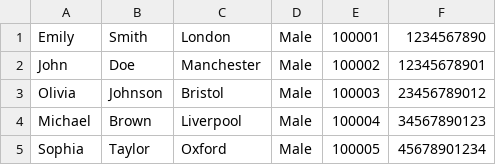
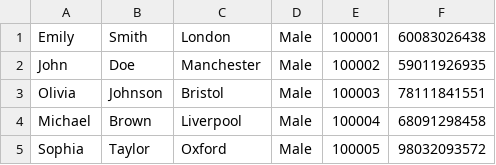
Before and after one commit to MichalG315/university-db, a CSV file: files/input.csv, drawn as a sheet.

```diff
--- a/files/input.csv
+++ b/files/input.csv
@@ -1,5 +1,5 @@
-Emily,Smith,London,Male,100001,1234567890
-John,Doe,Manchester,Male,100002,12345678901
-Olivia,Johnson,Bristol,Male,100003,23456789012
-Michael,Brown,Liverpool,Male,100004,34567890123
-Sophia,Taylor,Oxford,Male,100005,45678901234
+Emily,Smith,London,Male,100001,60083026438
+John,Doe,Manchester,Male,100002,59011926935
+Olivia,Johnson,Bristol,Male,100003,78111841551
+Michael,Brown,Liverpool,Male,100004,68091298458
+Sophia,Taylor,Oxford,Male,100005,98032093572
```
Also changed, not shown: files/inputBackup.csv, 9 other files.
